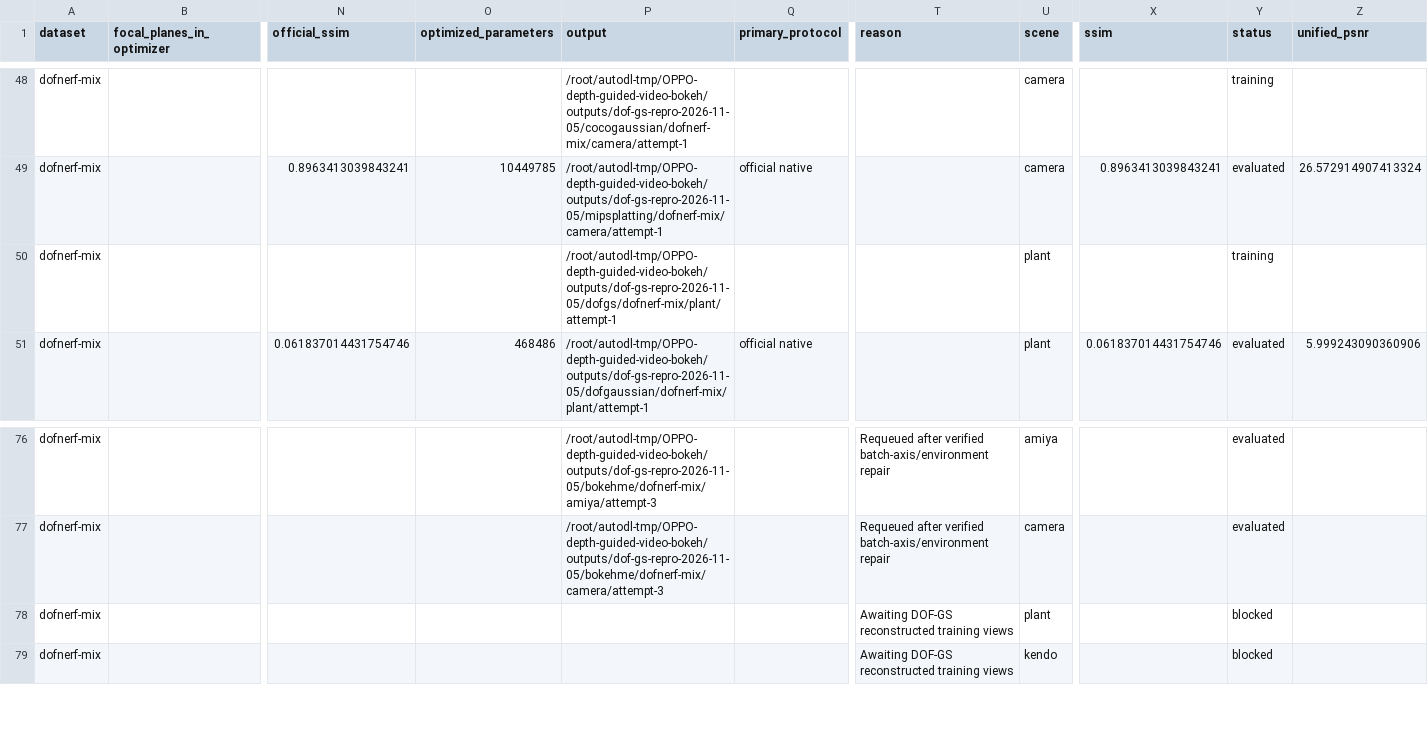
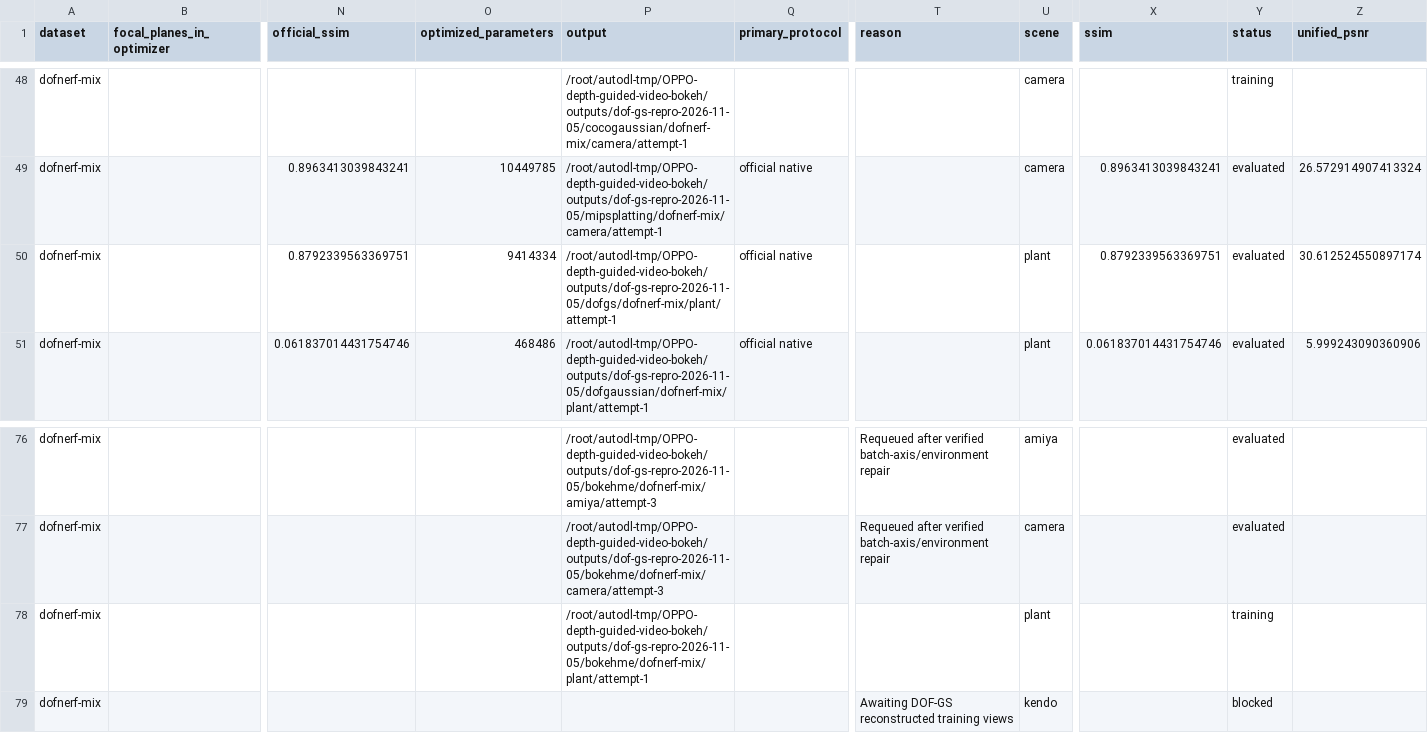
Before and after one commit to mengmcy1/OPPO-depth-guided-video-bokeh, a CSV file: 03_实验记录/records/dof-gs-repro-2026-11-05-round1-A-and-R0.csv, drawn as a sheet; only a part is shown, gaps mark what is left out; removed rows and columns are numbered as before the commit, all else as after; rows hold the shown columns only; the diff names each change by its address in the sheet, - before the commit and + after, or states it on an @@ line.

```diff
--- a/03_实验记录/records/dof-gs-repro-2026-11-05-round1-A-and-R0.csv
+++ b/03_实验记录/records/dof-gs-repro-2026-11-05-round1-A-and-R0.csv
-row 50: dofnerf-mix |  |  |  | /root/autodl-tmp/OPPO-depth-guided-video-bokeh/outputs/dof-gs-repro-2026-11-05/dofgs/dofnerf-mix/plant/attempt-1 |  |  | plant |  | training
+row 50: dofnerf-mix |  | 0.8792339563369751 | 9414334 | /root/autodl-tmp/OPPO-depth-guided-video-bokeh/outputs/dof-gs-repro-2026-11-05/dofgs/dofnerf-mix/plant/attempt-1 | official native |  | plant | 0.8792339563369751 | evaluated | 30.612524550897174
-P78 (output): (empty)
+P78 (output): /root/autodl-tmp/OPPO-depth-guided-video-bokeh/outputs/dof-gs-repro-2026-11-05/bokehme/dofnerf-mix/plant/attempt-1
-T78 (reason): Awaiting DOF-GS reconstructed training views
+T78 (reason): (empty)
-Y78 (status): blocked
+Y78 (status): training
```
Also changed, not shown: 03_实验记录/records/dof-gs-repro-2026-11-05-round1-R1-averages.csv, 03_实验记录/records/dof-gs-repro-2026-11-05-round1-R1.csv, 4 other files.
